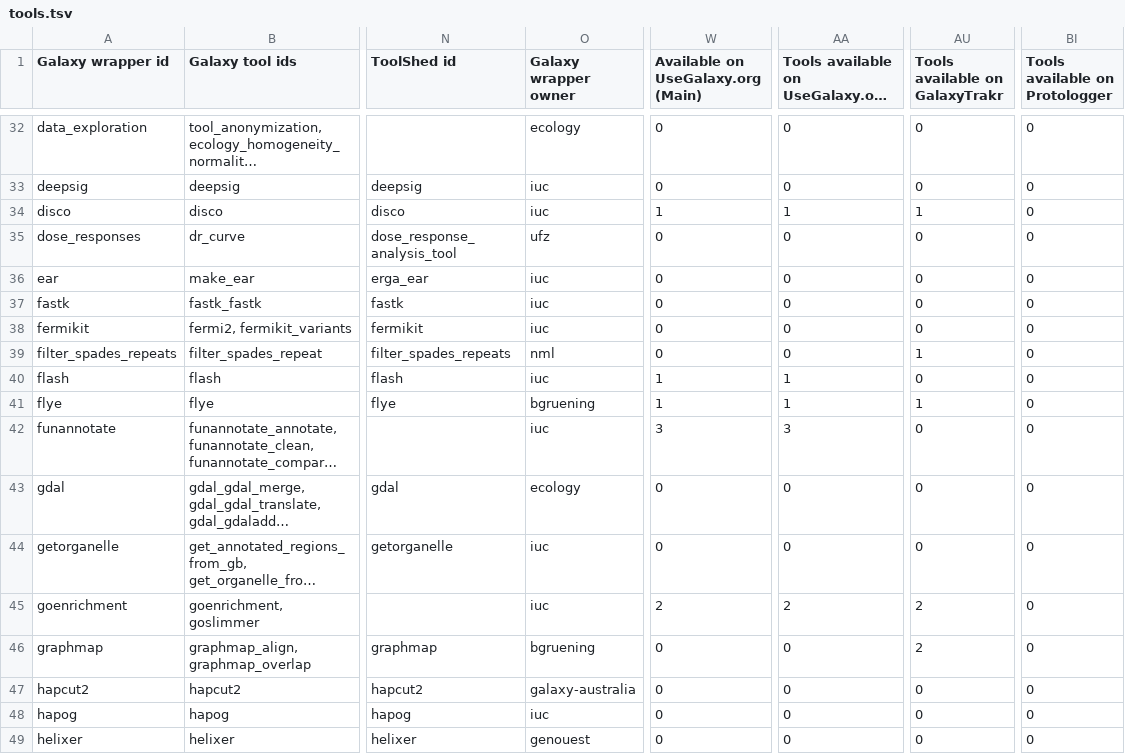
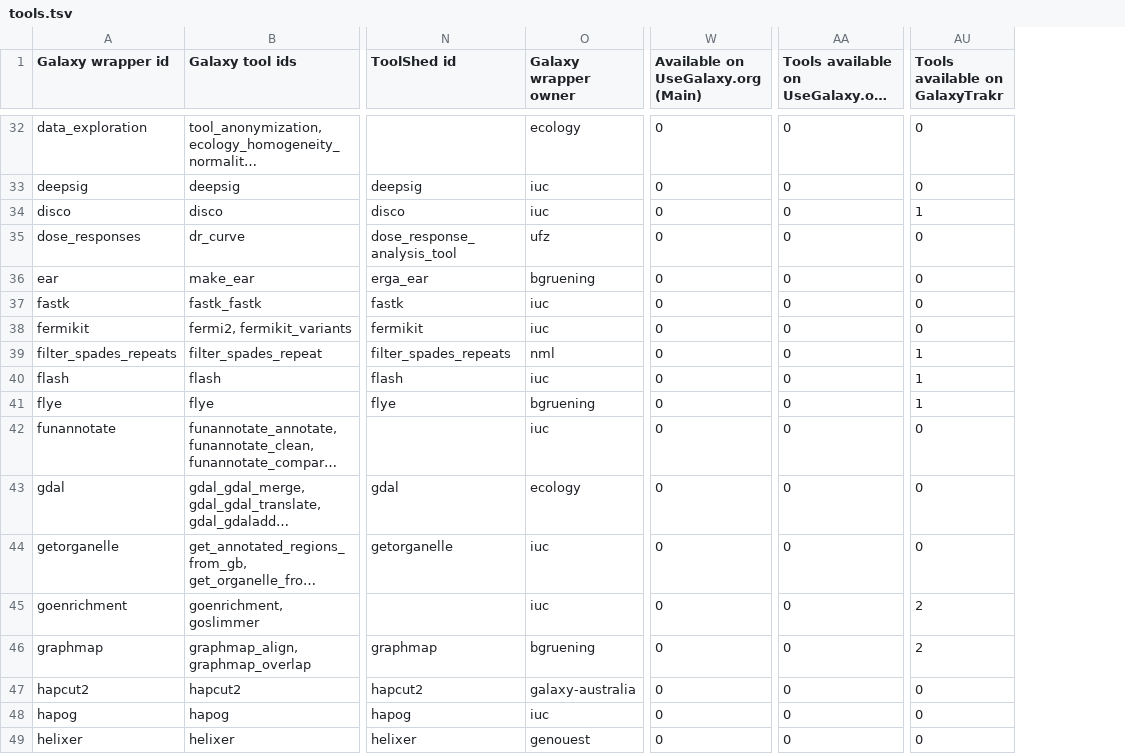
Before and after one commit to paulzierep/galaxy_tool_extractor, a TSV file: biodiversity/tools.tsv, drawn as a sheet; only a part is shown, gaps mark what is left out; long unchanged cells end in …; the diff covers the shown part only; the diff names each change by its address in the sheet, - before the commit and + after, or states it on an @@ line.

```diff
--- a/biodiversity/tools.tsv
+++ b/biodiversity/tools.tsv
-column BI (Tools available on Protologger), rows 32-49: all 0
-W34: 1
+W34: 0
-AA34: 1
+AA34: 0
-O36 (Galaxy wrapper owner): iuc
+O36 (Galaxy wrapper owner): bgruening
-W40:W41: 1
+W40:W41: 0
-AA40:AA41: 1
+AA40:AA41: 0
-AU40 (Tools available on GalaxyTrakr): 0
+AU40 (Tools available on GalaxyTrakr): 1
-W42: 3
+W42: 0
-AA42: 3
+AA42: 0
-W45: 2
+W45: 0
-AA45: 2
+AA45: 0
```
Also changed, not shown: 88 edited cells elsewhere in this file, assembly/tools.tsv, assembly/tools_filtered_by_ts_categories.tsv, 13 other files.
